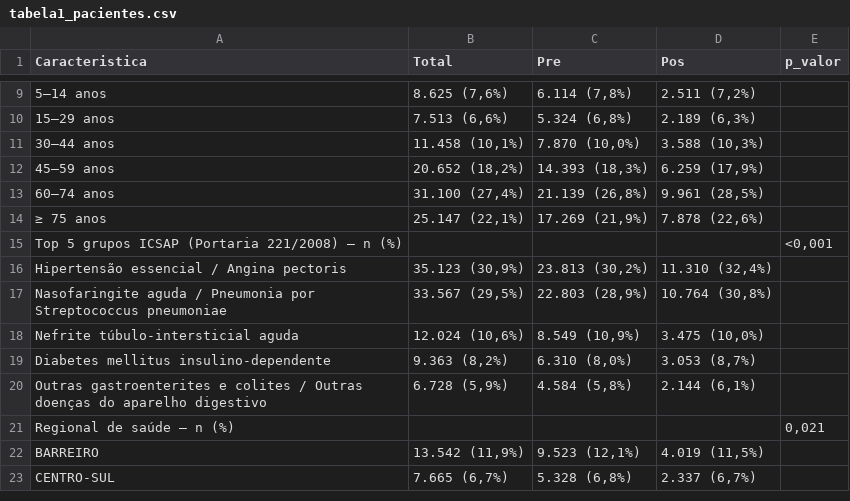
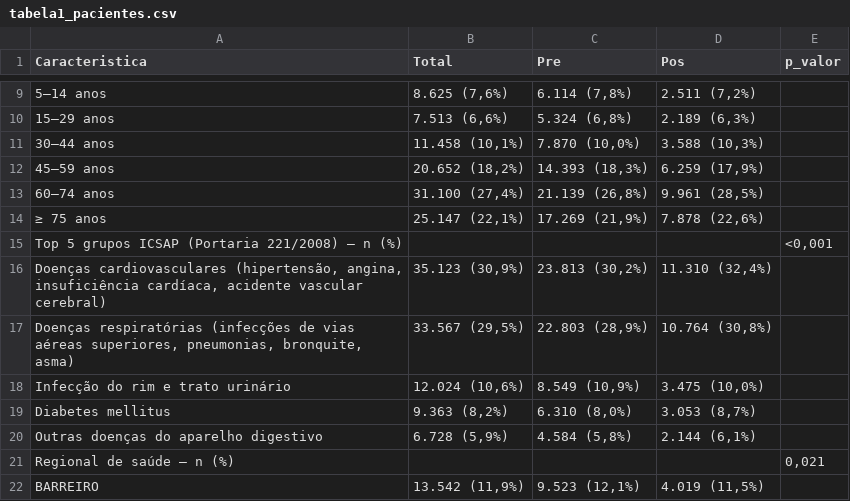
Before and after one commit to Brunoavfer/sihsus-icsap-bh, a CSV file: docs/tabela1_pacientes.csv, drawn as a sheet; only a part is shown, gaps mark what is left out; the shorter side is filled out with more unchanged rows; the diff names each change by its address in the sheet, - before the commit and + after, or states it on an @@ line.

```diff
--- a/docs/tabela1_pacientes.csv
+++ b/docs/tabela1_pacientes.csv
-A16 (Caracteristica): Hipertensão essencial / Angina pectoris
+A16 (Caracteristica): Doenças cardiovasculares (hipertensão, angina, insuficiência cardíaca, acidente vascular cerebral)
-A17 (Caracteristica): Nasofaringite aguda / Pneumonia por Streptococcus pneumoniae
+A17 (Caracteristica): Doenças respiratórias (infecções de vias aéreas superiores, pneumonias, bronquite, asma)
-A18 (Caracteristica): Nefrite túbulo-intersticial aguda
+A18 (Caracteristica): Infecção do rim e trato urinário
-A19 (Caracteristica): Diabetes mellitus insulino-dependente
+A19 (Caracteristica): Diabetes mellitus
-A20 (Caracteristica): Outras gastroenterites e colites / Outras doenças do…
+A20 (Caracteristica): Outras doenças do…
```
Also changed, not shown: 2 other files.
